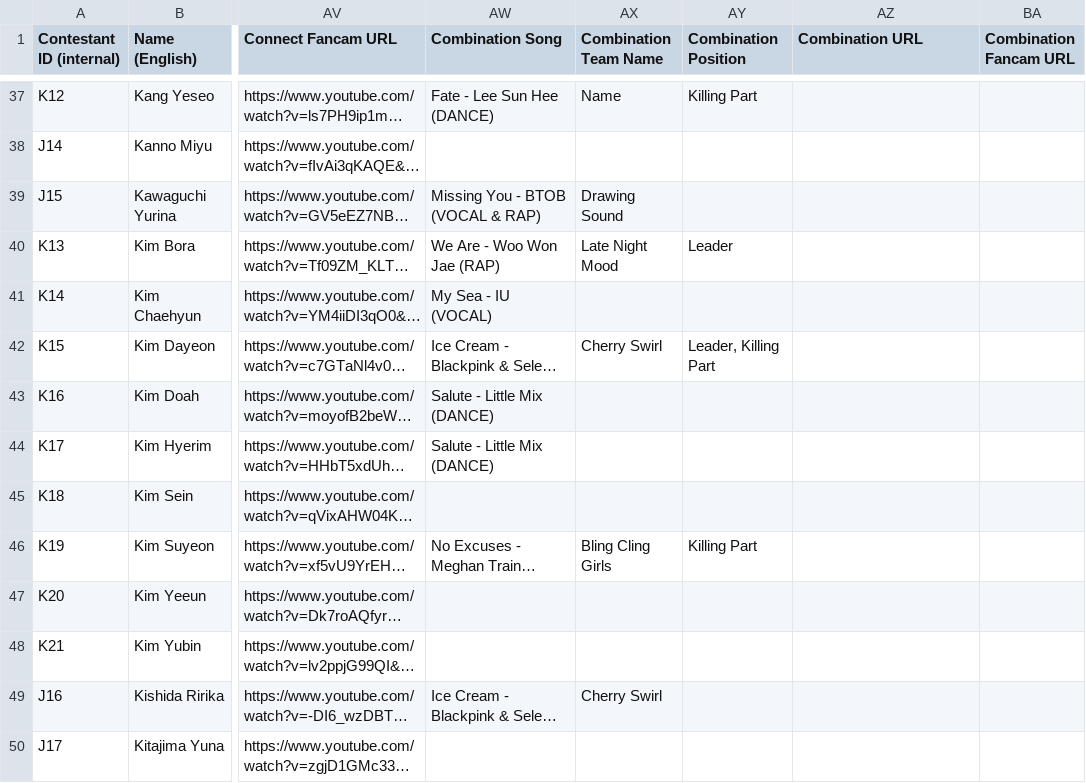
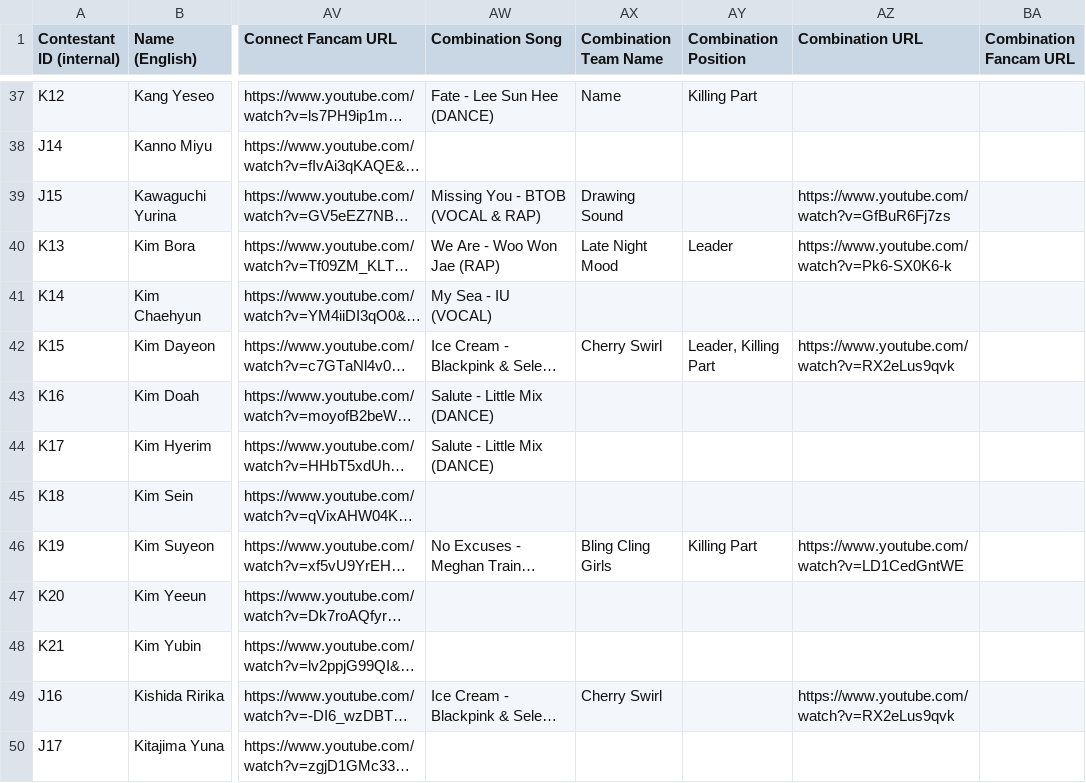
Before and after one commit to muffin-bit/gp999, a CSV file: data.csv, drawn as a sheet; only a part is shown, gaps mark what is left out; long unchanged cells end in …; the diff covers the shown part only; the diff names each change by its address in the sheet, - before the commit and + after, or states it on an @@ line.

```diff
--- a/data.csv
+++ b/data.csv
-AZ39 (Combination URL): (empty)
+AZ39 (Combination URL): https://www.youtube.com/watch?v=GfBuR6Fj7zs
-AZ40 (Combination URL): (empty)
+AZ40 (Combination URL): https://www.youtube.com/watch?v=Pk6-SX0K6-k
-AZ42 (Combination URL): (empty)
+AZ42 (Combination URL): https://www.youtube.com/watch?v=RX2eLus9qvk
-AZ46 (Combination URL): (empty)
+AZ46 (Combination URL): https://www.youtube.com/watch?v=LD1CedGntWE
-AZ49 (Combination URL): (empty)
+AZ49 (Combination URL): https://www.youtube.com/watch?v=RX2eLus9qvk
```
Also changed, not shown: 17 edited cells elsewhere in this file.
